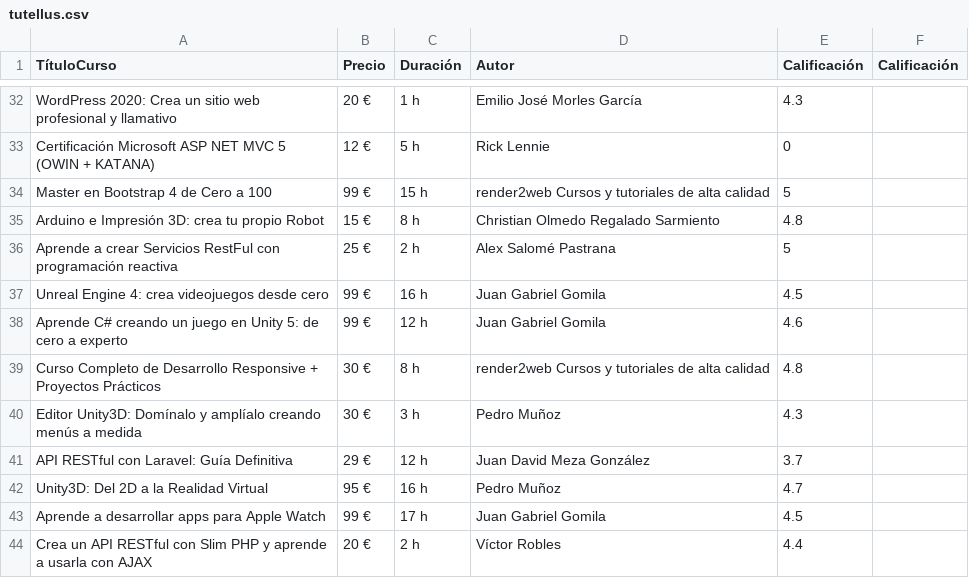
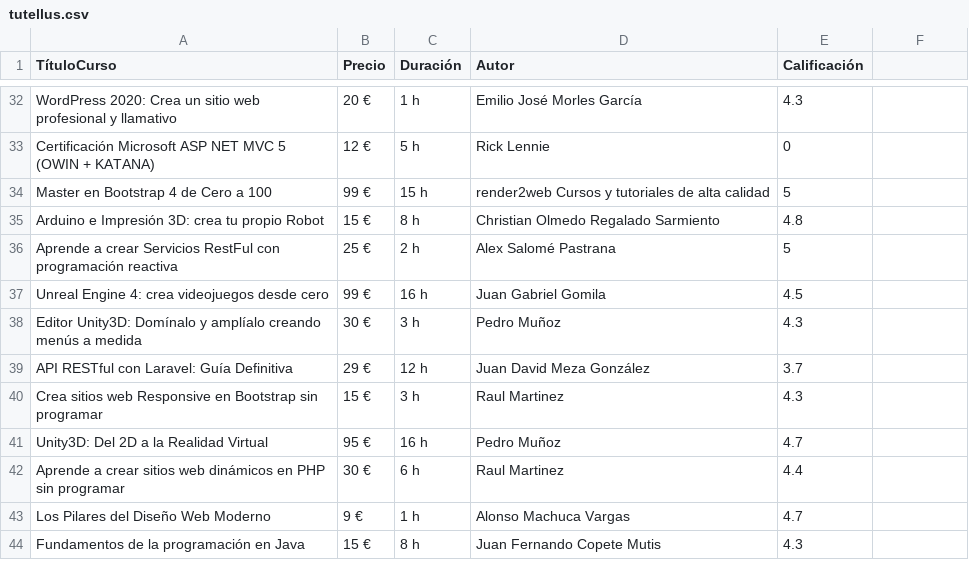
Before and after one commit to Jeremy-Ramirez/ProyectoSegundoParcial, a CSV file: tutellus.csv, drawn as a sheet; only a part is shown, gaps mark what is left out; removed rows and columns are numbered as before the commit, all else as after; the diff names each change by its address in the sheet, - before the commit and + after, or states it on an @@ line.

```diff
--- a/tutellus.csv
+++ b/tutellus.csv
-F1: Calificación
+F1: (empty)
-row 38: Aprende C# creando un juego en Unity 5: de cero a experto | 99 € | 12 h | Juan Gabriel Gomila | 4.6
-row 39: Curso Completo de Desarrollo Responsive + Proyectos Prácticos | 30 € | 8 h | render2web Cursos y tutoriales de alta calidad | 4.8
+row 40: Crea sitios web Responsive en Bootstrap sin programar | 15 € | 3 h | Raul Martinez | 4.3
-row 43: Aprende a desarrollar apps para Apple Watch | 99 € | 17 h | Juan Gabriel Gomila | 4.5
-row 44: Crea un API RESTful con Slim PHP y aprende a usarla con AJAX | 20 € | 2 h | Víctor Robles | 4.4
+row 42: Aprende a crear sitios web dinámicos en PHP sin programar | 30 € | 6 h | Raul Martinez | 4.4
+row 43: Los Pilares del Diseño Web Moderno | 9 € | 1 h | Alonso Machuca Vargas | 4.7
+row 44: Fundamentos de la programación en Java | 15 € | 8 h | Juan Fernando Copete Mutis | 4.3
```
Also changed, not shown: 3 other files.
